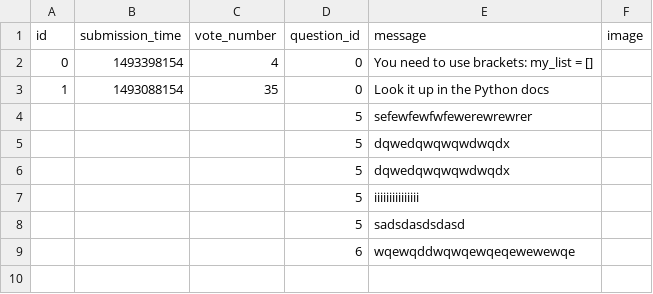
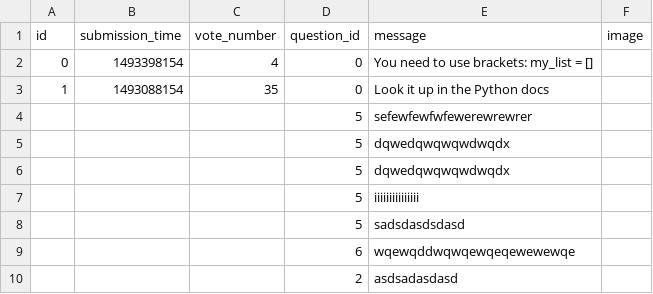
Before and after one commit to MelathStofi/ask-mate-python, a CSV file: sample_data/answer.csv, drawn as a sheet.

```diff
--- a/sample_data/answer.csv
+++ b/sample_data/answer.csv
@@ -9 +9,2 @@ id,submission_time,vote_number,question_id,message,image
 ,,,6,wqewqddwqwqewqeqewewewqe,
+,,,2,asdsadasdasd,
```
Also changed, not shown: sample_data/question.csv, 3 other files.
